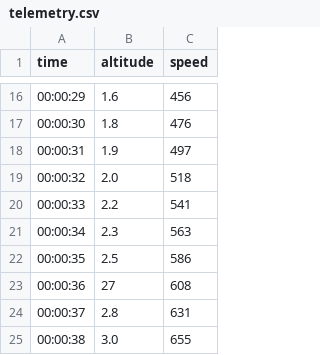
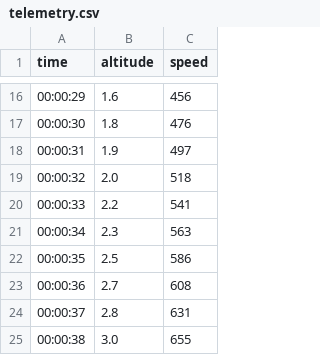
Before and after one commit to R4yGM/SpaceXTelemetry-Api, a CSV file: crew-dragon/dm-2/api/telemetry.csv, drawn as a sheet; only a part is shown, gaps mark what is left out.

Commit message:
Fixed altitude at 00:00:36

```diff
--- a/crew-dragon/dm-2/api/telemetry.csv
+++ b/crew-dragon/dm-2/api/telemetry.csv
@@ -22,3 +22,3 @@ time,altitude,speed
 00:00:35,2.5,586
-00:00:36,27,608
+00:00:36,2.7,608
 00:00:37,2.8,631
```
